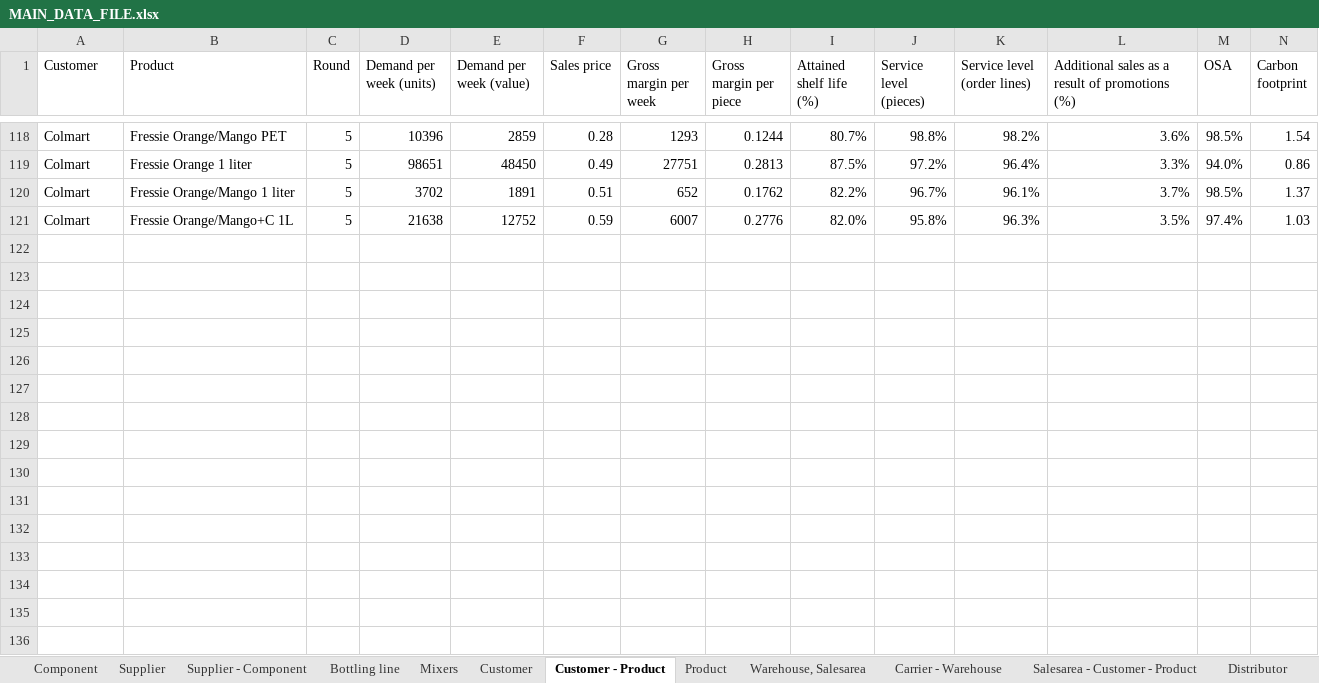
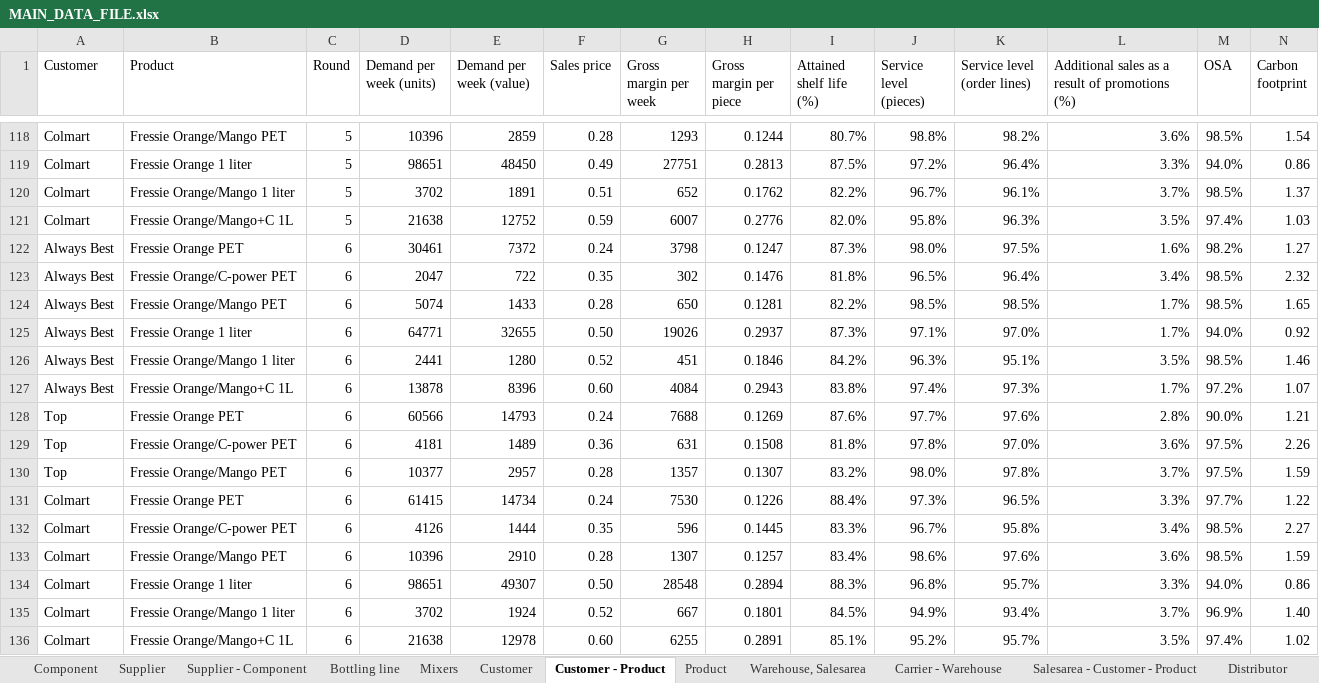
Before and after one commit to M-6NA/PEI_LD4, an Excel workbook: Data/MAIN_DATA_FILE.xlsx, sheet Customer - Product, drawn as a sheet; only a part is shown, gaps mark what is left out; values as stored, in another font and other column widths than the file's, no borders; rows hold the shown columns only; the diff names each change by its address in the sheet, - before the commit and + after, or states it on an @@ line.

```diff
--- a/Data/MAIN_DATA_FILE.xlsx (sheet Customer - Product)
+++ b/Data/MAIN_DATA_FILE.xlsx (sheet Customer - Product)
+row 122: Always Best | Fressie Orange PET | 6 | 30461 | 7372 | 0.24 | 3798 | 0.1247 | 87.3% | 98.0% | 97.5% | 1.6% | 98.2% | 1.27
+row 123: Always Best | Fressie Orange/C-power PET | 6 | 2047 | 722 | 0.35 | 302 | 0.1476 | 81.8% | 96.5% | 96.4% | 3.4% | 98.5% | 2.32
+row 124: Always Best | Fressie Orange/Mango PET | 6 | 5074 | 1433 | 0.28 | 650 | 0.1281 | 82.2% | 98.5% | 98.5% | 1.7% | 98.5% | 1.65
+row 125: Always Best | Fressie Orange 1 liter | 6 | 64771 | 32655 | 0.50 | 19026 | 0.2937 | 87.3% | 97.1% | 97.0% | 1.7% | 94.0% | 0.92
+row 126: Always Best | Fressie Orange/Mango 1 liter | 6 | 2441 | 1280 | 0.52 | 451 | 0.1846 | 84.2% | 96.3% | 95.1% | 3.5% | 98.5% | 1.46
+row 127: Always Best | Fressie Orange/Mango+C 1L | 6 | 13878 | 8396 | 0.60 | 4084 | 0.2943 | 83.8% | 97.4% | 97.3% | 1.7% | 97.2% | 1.07
+row 128: Top | Fressie Orange PET | 6 | 60566 | 14793 | 0.24 | 7688 | 0.1269 | 87.6% | 97.7% | 97.6% | 2.8% | 90.0% | 1.21
+row 129: Top | Fressie Orange/C-power PET | 6 | 4181 | 1489 | 0.36 | 631 | 0.1508 | 81.8% | 97.8% | 97.0% | 3.6% | 97.5% | 2.26
+row 130: Top | Fressie Orange/Mango PET | 6 | 10377 | 2957 | 0.28 | 1357 | 0.1307 | 83.2% | 98.0% | 97.8% | 3.7% | 97.5% | 1.59
+row 131: Colmart | Fressie Orange PET | 6 | 61415 | 14734 | 0.24 | 7530 | 0.1226 | 88.4% | 97.3% | 96.5% | 3.3% | 97.7% | 1.22
+row 132: Colmart | Fressie Orange/C-power PET | 6 | 4126 | 1444 | 0.35 | 596 | 0.1445 | 83.3% | 96.7% | 95.8% | 3.4% | 98.5% | 2.27
+row 133: Colmart | Fressie Orange/Mango PET | 6 | 10396 | 2910 | 0.28 | 1307 | 0.1257 | 83.4% | 98.6% | 97.6% | 3.6% | 98.5% | 1.59
+row 134: Colmart | Fressie Orange 1 liter | 6 | 98651 | 49307 | 0.50 | 28548 | 0.2894 | 88.3% | 96.8% | 95.7% | 3.3% | 94.0% | 0.86
+row 135: Colmart | Fressie Orange/Mango 1 liter | 6 | 3702 | 1924 | 0.52 | 667 | 0.1801 | 84.5% | 94.9% | 93.4% | 3.7% | 96.9% | 1.40
+row 136: Colmart | Fressie Orange/Mango+C 1L | 6 | 21638 | 12978 | 0.60 | 6255 | 0.2891 | 85.1% | 95.2% | 95.7% | 3.5% | 97.4% | 1.02
```
Also changed, not shown: sheet Salesarea - Customer - Product, sheet Product - Warehouse, sheet Product, sheet Component, sheet Supplier - Component, sheet Supplier, 5 more sheets, Data/FinanceReport.xlsx, Data/Suppliers.xlsx, 6 other files.
